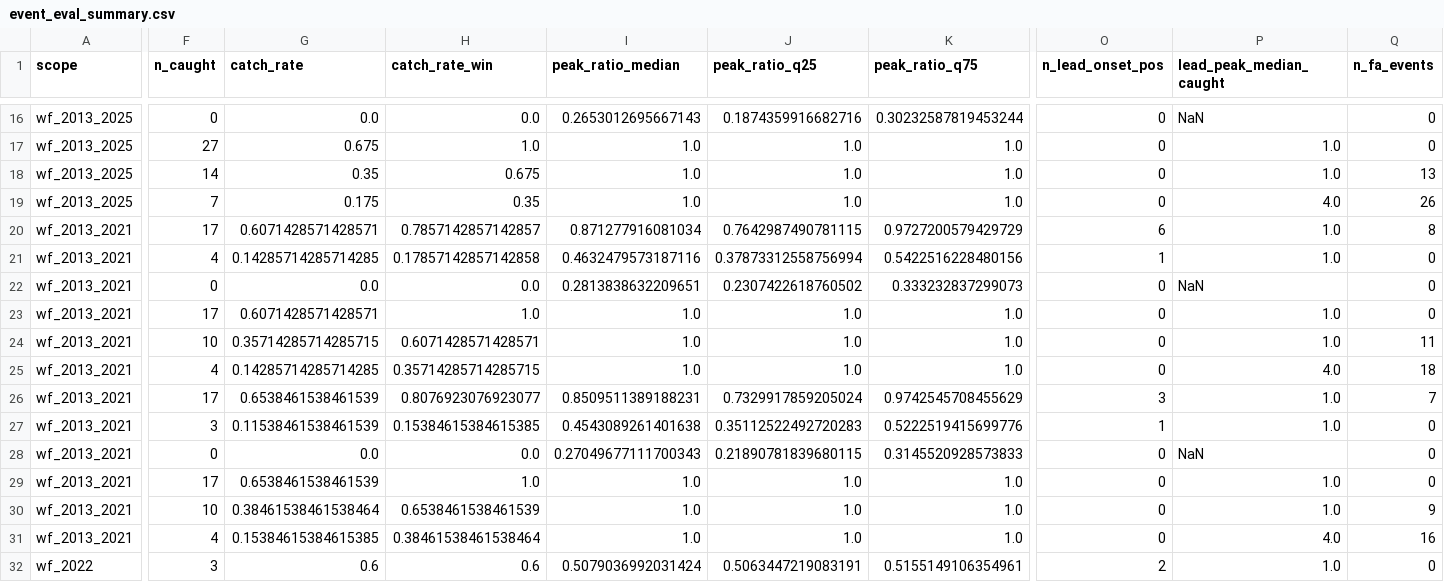
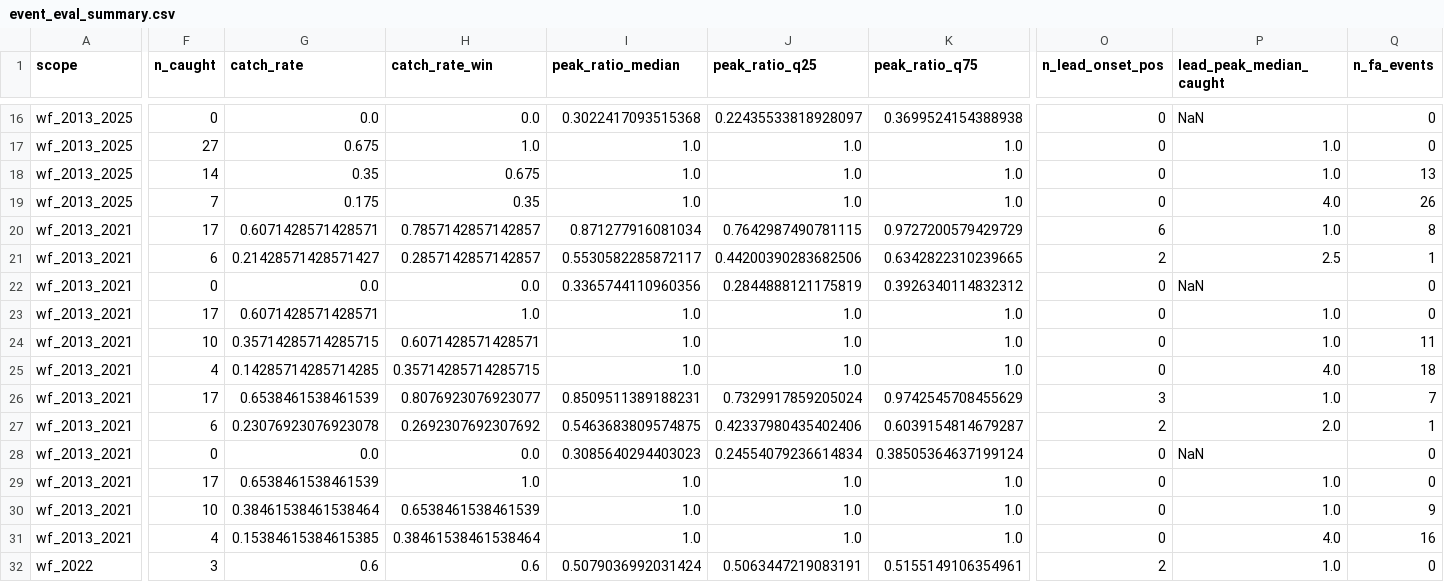
Before and after one commit to GiapDN-13/DSP391m-flood-forecast, a CSV file: reports/event_eval_summary.csv, drawn as a sheet; only a part is shown, gaps mark what is left out; the diff covers the shown part only; the diff names each change by its address in the sheet, - before the commit and + after, or states it on an @@ line.

```diff
--- a/reports/event_eval_summary.csv
+++ b/reports/event_eval_summary.csv
-I16 (peak_ratio_median): 0.2653012695667143
+I16 (peak_ratio_median): 0.3022417093515368
-J16 (peak_ratio_q25): 0.1874359916682716
+J16 (peak_ratio_q25): 0.22435533818928097
-K16 (peak_ratio_q75): 0.30232587819453244
+K16 (peak_ratio_q75): 0.3699524154388938
-F21 (n_caught): 4
+F21 (n_caught): 6
-G21 (catch_rate): 0.14285714285714285
+G21 (catch_rate): 0.21428571428571427
-H21 (catch_rate_win): 0.17857142857142858
+H21 (catch_rate_win): 0.2857142857142857
-I21 (peak_ratio_median): 0.4632479573187116
+I21 (peak_ratio_median): 0.5530582285872117
-J21 (peak_ratio_q25): 0.37873312558756994
+J21 (peak_ratio_q25): 0.44200390283682506
-K21 (peak_ratio_q75): 0.5422516228480156
+K21 (peak_ratio_q75): 0.6342822310239665
-O21 (n_lead_onset_pos): 1
+O21 (n_lead_onset_pos): 2
-P21 (lead_peak_median_caught): 1.0
+P21 (lead_peak_median_caught): 2.5
-Q21 (n_fa_events): 0
+Q21 (n_fa_events): 1
-I22 (peak_ratio_median): 0.2813838632209651
+I22 (peak_ratio_median): 0.3365744110960356
-J22 (peak_ratio_q25): 0.2307422618760502
+J22 (peak_ratio_q25): 0.2844888121175819
-K22 (peak_ratio_q75): 0.333232837299073
+K22 (peak_ratio_q75): 0.3926340114832312
-F27 (n_caught): 3
+F27 (n_caught): 6
-G27 (catch_rate): 0.11538461538461539
+G27 (catch_rate): 0.23076923076923078
-H27 (catch_rate_win): 0.15384615384615385
+H27 (catch_rate_win): 0.2692307692307692
-I27 (peak_ratio_median): 0.4543089261401638
+I27 (peak_ratio_median): 0.5463683809574875
-J27 (peak_ratio_q25): 0.35112522492720283
+J27 (peak_ratio_q25): 0.42337980435402406
-K27 (peak_ratio_q75): 0.5222519415699776
+K27 (peak_ratio_q75): 0.6039154814679287
-O27 (n_lead_onset_pos): 1
+O27 (n_lead_onset_pos): 2
-P27 (lead_peak_median_caught): 1.0
+P27 (lead_peak_median_caught): 2.0
-Q27 (n_fa_events): 0
+Q27 (n_fa_events): 1
-I28 (peak_ratio_median): 0.27049677111700343
+I28 (peak_ratio_median): 0.3085640294403023
-J28 (peak_ratio_q25): 0.21890781839680115
+J28 (peak_ratio_q25): 0.24554079236614834
-K28 (peak_ratio_q75): 0.3145520928573833
+K28 (peak_ratio_q75): 0.38505364637199124
```
Also changed, not shown: 74 edited cells elsewhere in this file, reports/ablation_ext.csv, reports/ablation_hourly_sat.csv, 23 other files.
